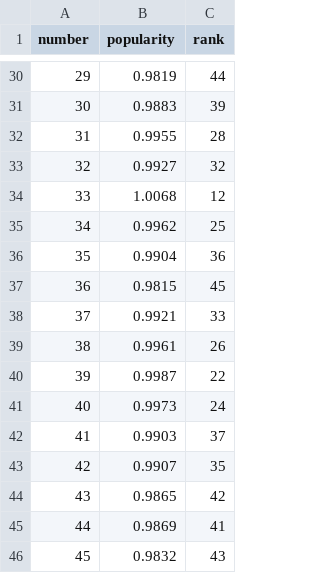
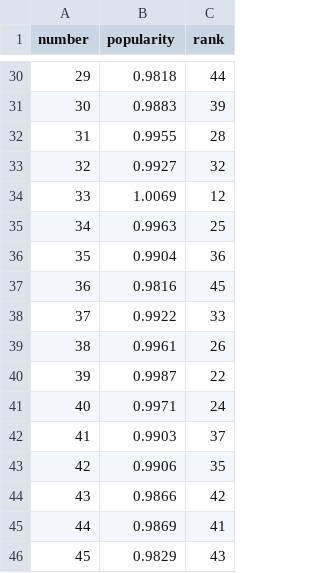
Before and after one commit to LucianaStyle/lotto-lab, a CSV file: data/popularity.csv, drawn as a sheet; only a part is shown, gaps mark what is left out; the diff covers the shown part only.

```diff
--- a/data/popularity.csv
+++ b/data/popularity.csv
@@ -30,2 +30,2 @@ number,popularity,rank
-29,0.9819,44
+29,0.9818,44
 30,0.9883,39
@@ -33,14 +33,14 @@ number,popularity,rank
 32,0.9927,32
-33,1.0068,12
-34,0.9962,25
+33,1.0069,12
+34,0.9963,25
 35,0.9904,36
-36,0.9815,45
-37,0.9921,33
+36,0.9816,45
+37,0.9922,33
 38,0.9961,26
 39,0.9987,22
-40,0.9973,24
+40,0.9971,24
 41,0.9903,37
-42,0.9907,35
-43,0.9865,42
+42,0.9906,35
+43,0.9866,42
 44,0.9869,41
-45,0.9832,43
+45,0.9829,43
```
Also changed, not shown: 17 edited cells elsewhere in this file, data/lotto_history.csv, data/lotto_picks.csv, 2 other files.
